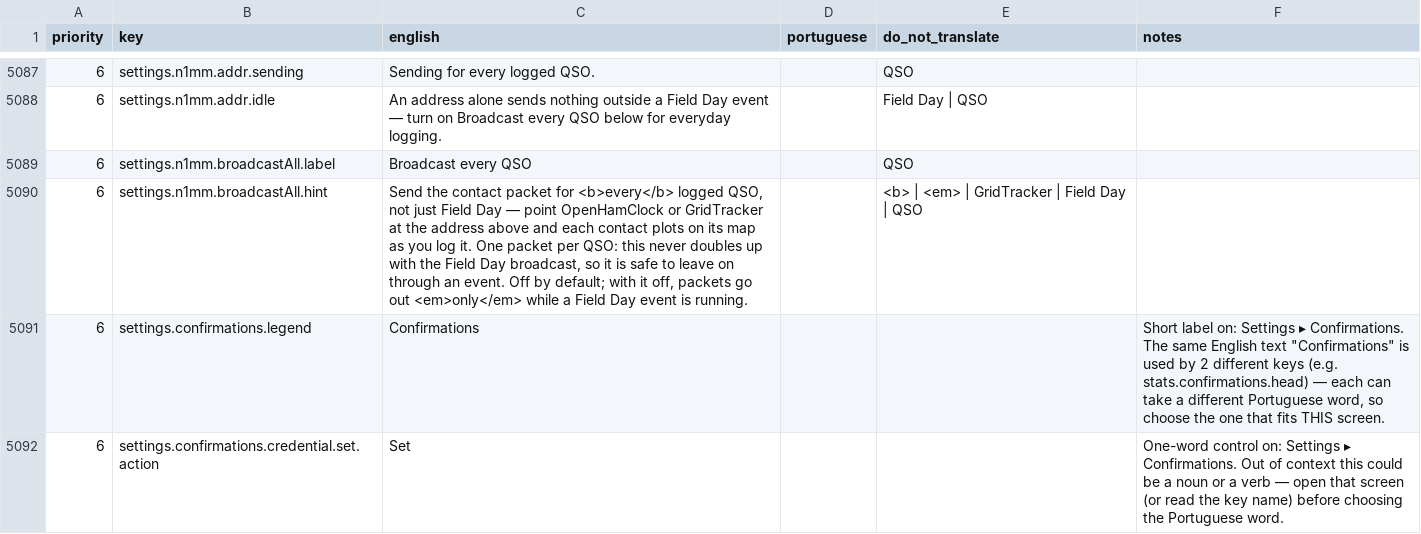
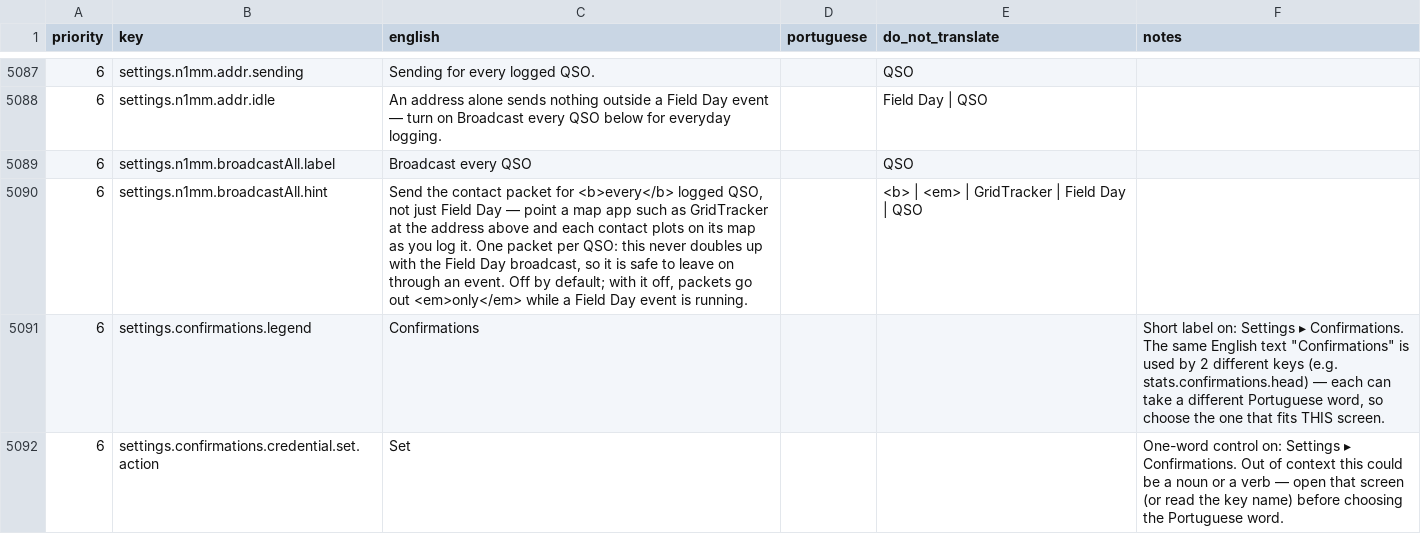
Before and after one commit to kd9taw/Nexus, a CSV file: translations/pt-BR/nexus-ptbr-translation.csv, drawn as a sheet; only a part is shown, gaps mark what is left out; the diff names each change by its address in the sheet, - before the commit and + after, or states it on an @@ line.

```diff
--- a/translations/pt-BR/nexus-ptbr-translation.csv
+++ b/translations/pt-BR/nexus-ptbr-translation.csv
-C5090 (english): …— point OpenHamClock or GridTracker at…
+C5090 (english): …— point a map app such as GridTracker at…
```
Also changed, not shown: 24 other files.
